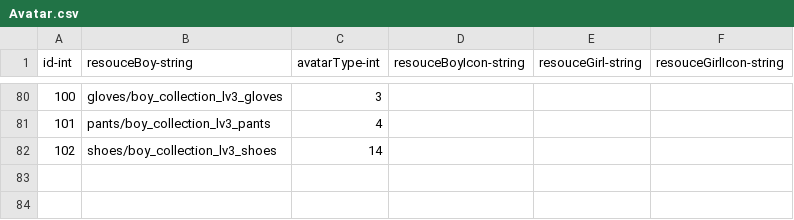
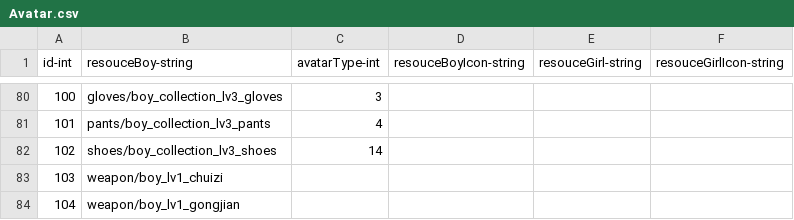
Before and after one commit to qqoo6789/shared-unity-core, a CSV file: Res/DataTable/Csv/Avatar.csv, drawn as a sheet; only a part is shown, gaps mark what is left out; the diff names each change by its address in the sheet, - before the commit and + after, or states it on an @@ line.

```diff
--- a/Res/DataTable/Csv/Avatar.csv
+++ b/Res/DataTable/Csv/Avatar.csv
+row 83: 103 | weapon/boy_lv1_chuizi
+row 84: 104 | weapon/boy_lv1_gongjian
```
Also changed, not shown: Res/DataTable/Csv/Equipment.csv, Res/DataTable/Csv/Item.csv, 16 other files.
